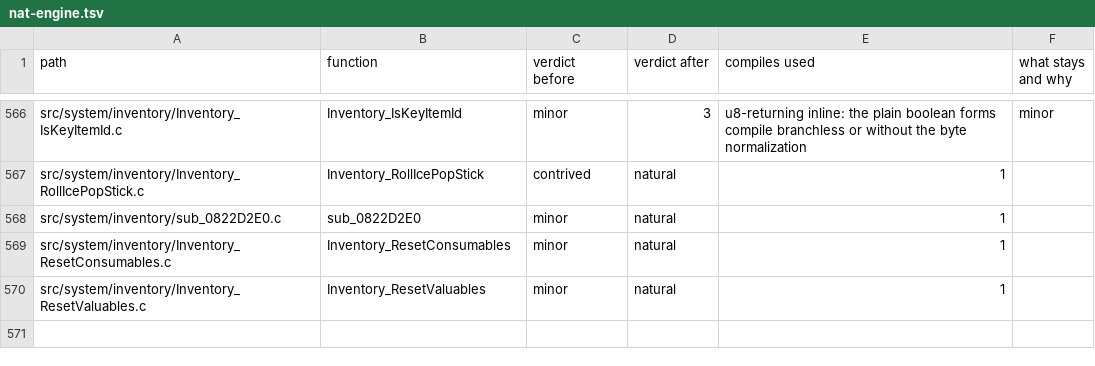
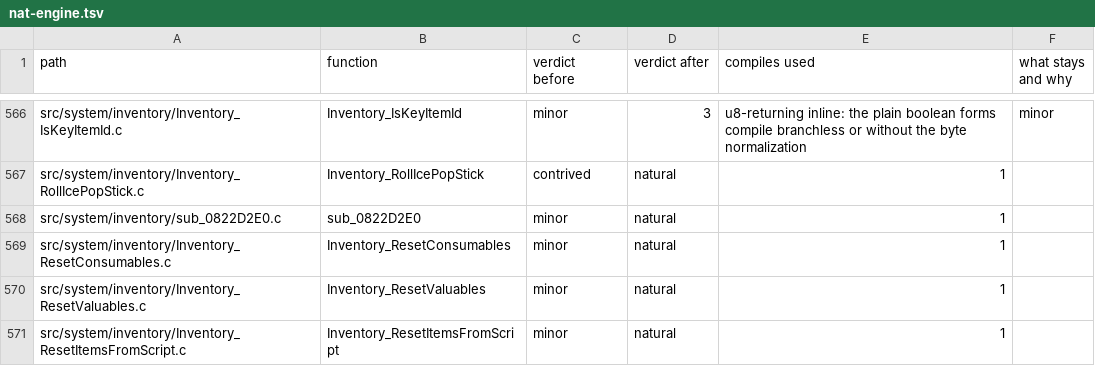
Before and after one commit to moozilla/boktai3-decomp, a TSV file: notes/naturalize/nat-engine.tsv, drawn as a sheet; only a part is shown, gaps mark what is left out.

```diff
--- a/notes/naturalize/nat-engine.tsv
+++ b/notes/naturalize/nat-engine.tsv
@@ -570 +570,2 @@ src/system/inventory/Inventory_ResetConsumables.c	Inventory_ResetConsumables	min
 src/system/inventory/Inventory_ResetValuables.c	Inventory_ResetValuables	minor	natural	1	
+src/system/inventory/Inventory_ResetItemsFromScript.c	Inventory_ResetItemsFromScript	minor	natural	1	
```
Also changed, not shown: 1 other file.
